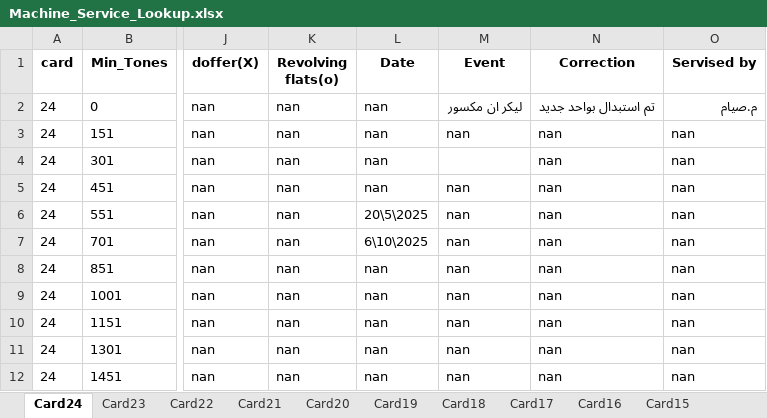
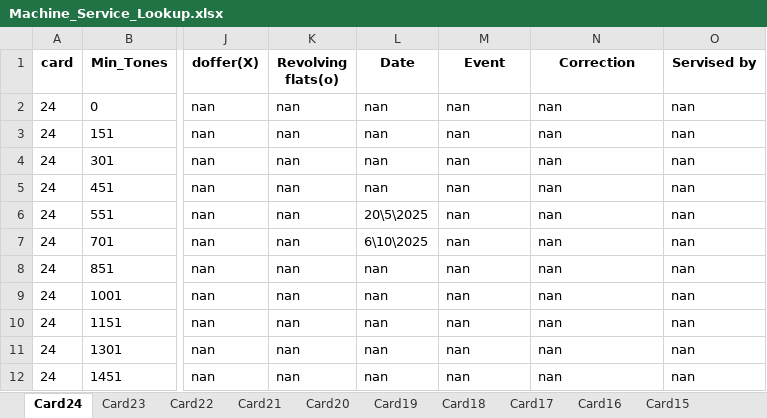
Before and after one commit to mahmedabdallh123/input-data, an Excel workbook: Machine_Service_Lookup.xlsx, sheet Card24, drawn as a sheet; only a part is shown, gaps mark what is left out; values as stored, in another font and other column widths than the file's, no borders; the diff names each change by its address in the sheet, - before the commit and + after, or states it on an @@ line.

Commit message:
Edit sheet Card24 by admin

```diff
--- a/Machine_Service_Lookup.xlsx (sheet Card24)
+++ b/Machine_Service_Lookup.xlsx (sheet Card24)
-M2 (Event): ليكر ان مكسور
+M2 (Event): nan
-N2 (Correction): تم استبدال بواحد جديد
+N2 (Correction): nan
-O2 (Servised by): م.صيام
+O2 (Servised by): nan
-M4 (Event): (empty)
+M4 (Event): nan
```
